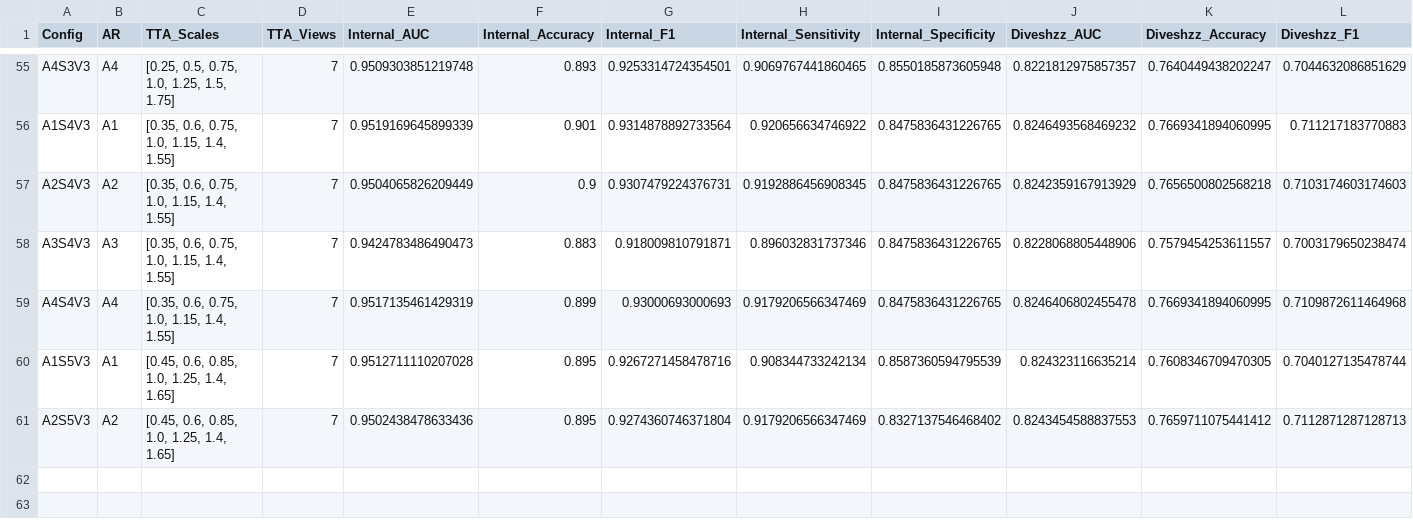
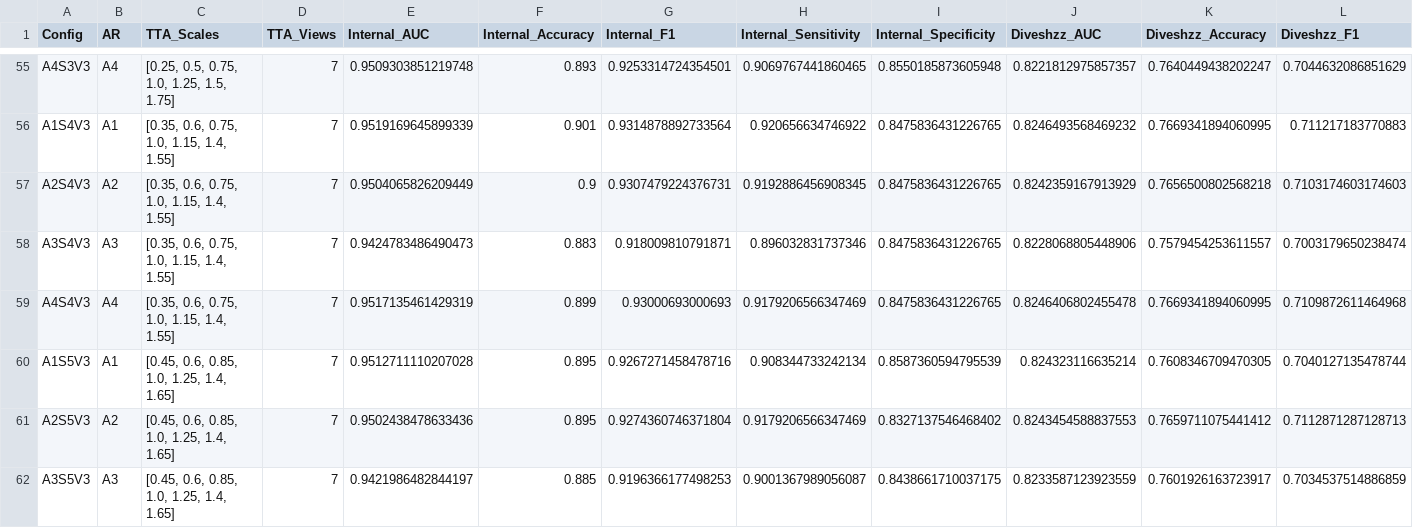
Before and after one commit to Svetlana2006/Thyroid-model, a CSV file: trials/results/master_results.csv, drawn as a sheet; only a part is shown, gaps mark what is left out; rows hold the shown columns only; the diff names each change by its address in the sheet, - before the commit and + after, or states it on an @@ line.

Commit message:
feat: A3S5V3

```diff
--- a/trials/results/master_results.csv
+++ b/trials/results/master_results.csv
+row 62: A3S5V3 | A3 | [0.45, 0.6, 0.85, 1.0, 1.25, 1.4, 1.65] | 7 | 0.9421986482844197 | 0.885 | 0.9196366177498253 | 0.9001367989056087 | 0.8438661710037175 | 0.8233587123923559 | 0.7601926163723917 | 0.7034537514886859
```
